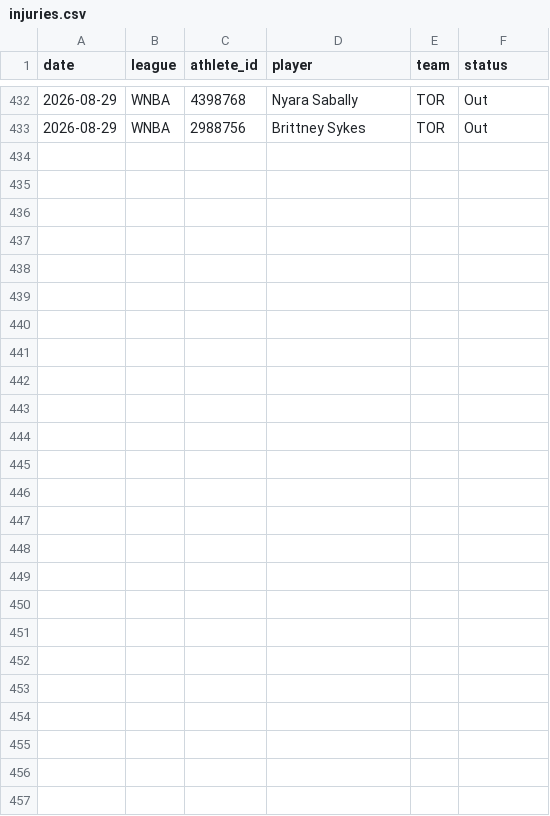
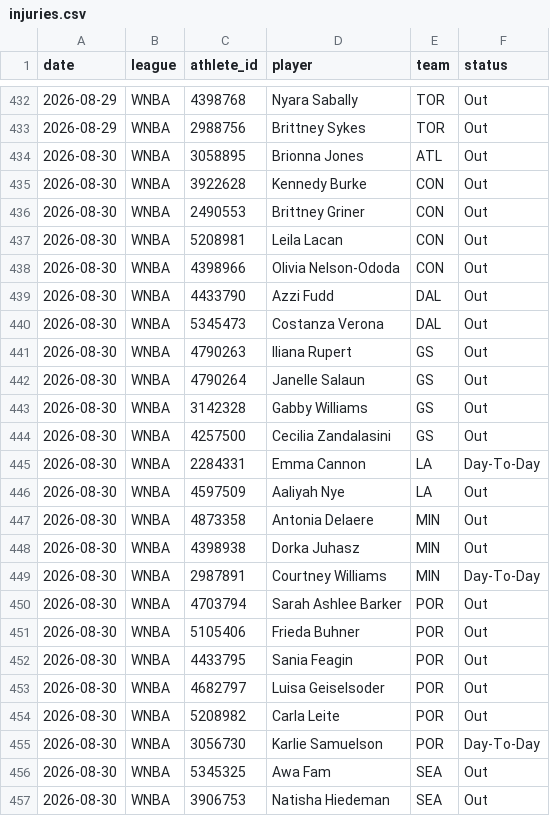
Before and after one commit to azcal/mbm-props, a CSV file: logs/injuries.csv, drawn as a sheet; only a part is shown, gaps mark what is left out.

```diff
--- a/logs/injuries.csv
+++ b/logs/injuries.csv
@@ -433 +433,25 @@ date,league,athlete_id,player,team,status
 2026-08-29,WNBA,2988756,Brittney Sykes,TOR,Out
+2026-08-30,WNBA,3058895,Brionna Jones,ATL,Out
+2026-08-30,WNBA,3922628,Kennedy Burke,CON,Out
+2026-08-30,WNBA,2490553,Brittney Griner,CON,Out
+2026-08-30,WNBA,5208981,Leila Lacan,CON,Out
+2026-08-30,WNBA,4398966,Olivia Nelson-Ododa,CON,Out
+2026-08-30,WNBA,4433790,Azzi Fudd,DAL,Out
+2026-08-30,WNBA,5345473,Costanza Verona,DAL,Out
+2026-08-30,WNBA,4790263,Iliana Rupert,GS,Out
+2026-08-30,WNBA,4790264,Janelle Salaun,GS,Out
+2026-08-30,WNBA,3142328,Gabby Williams,GS,Out
+2026-08-30,WNBA,4257500,Cecilia Zandalasini,GS,Out
+2026-08-30,WNBA,2284331,Emma Cannon,LA,Day-To-Day
+2026-08-30,WNBA,4597509,Aaliyah Nye,LA,Out
+2026-08-30,WNBA,4873358,Antonia Delaere,MIN,Out
+2026-08-30,WNBA,4398938,Dorka Juhasz,MIN,Out
+2026-08-30,WNBA,2987891,Courtney Williams,MIN,Day-To-Day
+2026-08-30,WNBA,4703794,Sarah Ashlee Barker,POR,Out
+2026-08-30,WNBA,5105406,Frieda Buhner,POR,Out
+2026-08-30,WNBA,4433795,Sania Feagin,POR,Out
+2026-08-30,WNBA,4682797,Luisa Geiselsoder,POR,Out
+2026-08-30,WNBA,5208982,Carla Leite,POR,Out
+2026-08-30,WNBA,3056730,Karlie Samuelson,POR,Day-To-Day
+2026-08-30,WNBA,5345325,Awa Fam,SEA,Out
+2026-08-30,WNBA,3906753,Natisha Hiedeman,SEA,Out
```
Also changed, not shown: logs/predictions.csv, 2 other files.
